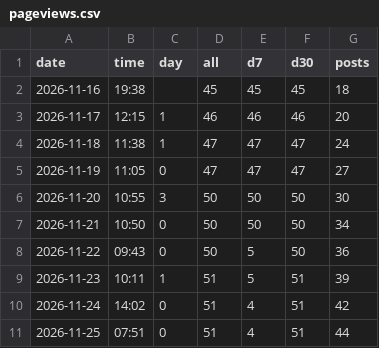
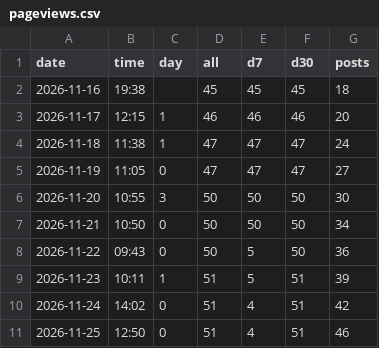
Before and after one commit to Junghyerim0818/moneyblog, a CSV file: tools/data/stats/pageviews.csv, drawn as a sheet.

```diff
--- a/tools/data/stats/pageviews.csv
+++ b/tools/data/stats/pageviews.csv
@@ -10,2 +10,2 @@ date,time,day,all,d7,d30,posts
 2026-11-24,14:02,0,51,4,51,42
-2026-11-25,07:51,0,51,4,51,44
+2026-11-25,12:50,0,51,4,51,46
```
Also changed, not shown: 1 other file.
